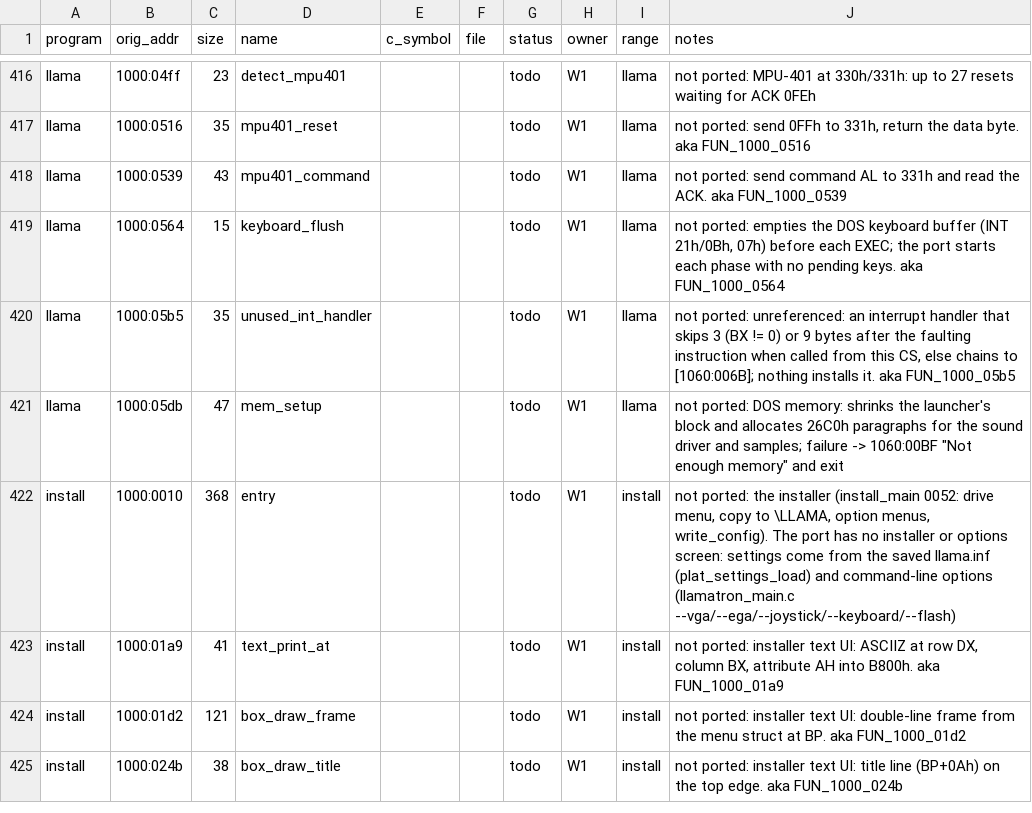
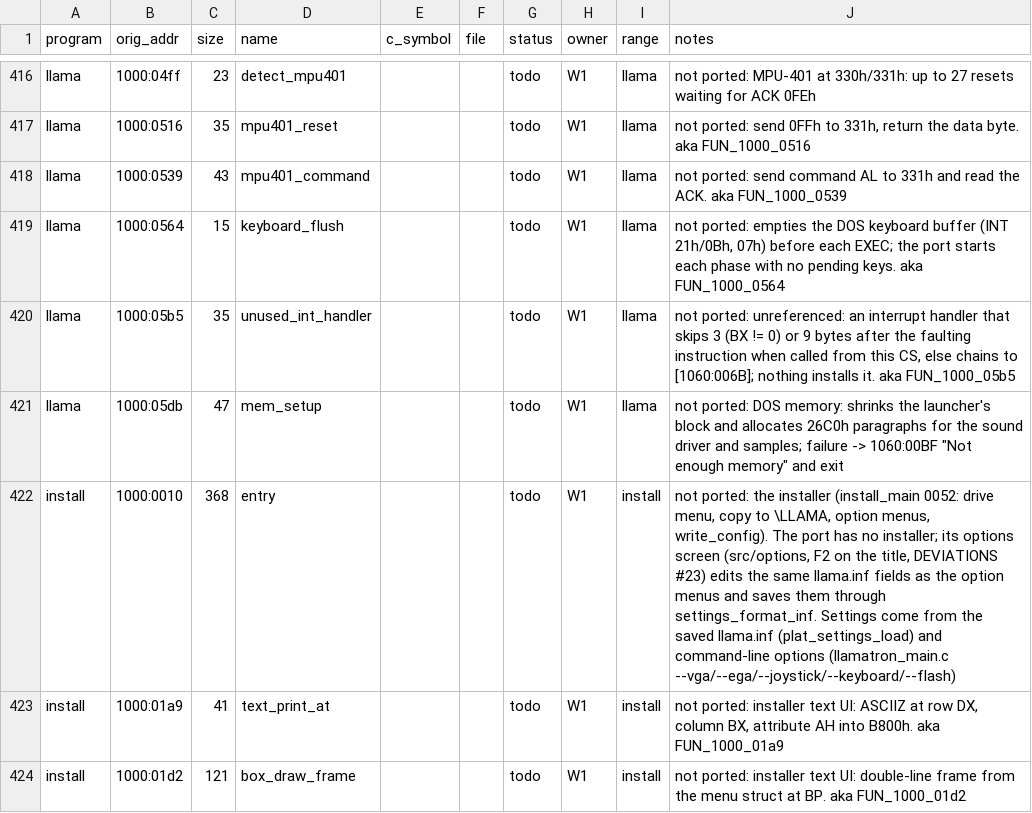
Before and after one commit to JorgeNachtigall/llamatron-2112-decompilation, a CSV file: docs/funcmap.csv, drawn as a sheet; only a part is shown, gaps mark what is left out; the shorter side is filled out with more unchanged rows.

Commit message:
W1 idiomatic-C audit, assets: TitleShapeId names the 16 g3 shapes and asset_title_shape(id) serves them (game_data.c asserts the count), for the private SHAPE_/G3_ enums in attract/continue/hud/draw_play/main_sm; SAMPLE_ID_NONE for sample number 0. test_game_data uses named IDs where it means a thing (PALETTE_ID_BLACK, TEXT_ID_HISCORE_NAME, SAMPLE_ID_NONE) and keeps DS offsets only where it checks the adapters' *_at map; it pins the hi-score marks main_sm.c draws by bank pointer to SPRITE_ID_HISCORE_MARK_1/2. funcmap install 0010 points to the options screen (DEVIATIONS #23)

```diff
--- a/docs/funcmap.csv
+++ b/docs/funcmap.csv
@@ -421,3 +421,3 @@ llama,1000:05b5,35,unused_int_handler,,,todo,W1,llama,"not ported: unreferenced:
 llama,1000:05db,47,mem_setup,,,todo,W1,llama,"not ported: DOS memory: shrinks the launcher's block and allocates 26C0h paragraphs for the sound driver and samples; failure -> 1060:00BF ""Not enough memory"" and exit"
-install,1000:0010,368,entry,,,todo,W1,install,"not ported: the installer (install_main 0052: drive menu, copy to \LLAMA, option menus, write_config). The port has no installer or options screen: settings come from the saved llama.inf (plat_settings_load) and command-line options (llamatron_main.c --vga/--ega/--joystick/--keyboard/--flash)"
+install,1000:0010,368,entry,,,todo,W1,install,"not ported: the installer (install_main 0052: drive menu, copy to \LLAMA, option menus, write_config). The port has no installer; its options screen (src/options, F2 on the title, DEVIATIONS #23) edits the same llama.inf fields as the option menus and saves them through settings_format_inf. Settings come from the saved llama.inf (plat_settings_load) and command-line options (llamatron_main.c --vga/--ega/--joystick/--keyboard/--flash)"
 install,1000:01a9,41,text_print_at,,,todo,W1,install,"not ported: installer text UI: ASCIIZ at row DX, column BX, attribute AH into B800h. aka FUN_1000_01a9"
```
Also changed, not shown: 5 other files.
